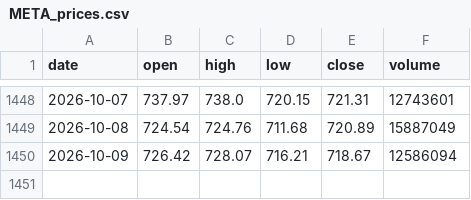
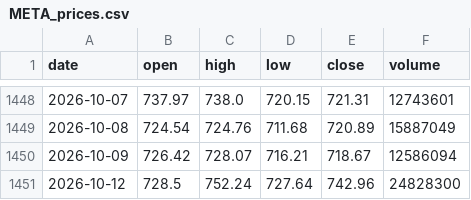
Before and after one commit to MarketLens-AI/MarketLens-Showcase, a CSV file: data_cache/META_prices.csv, drawn as a sheet; only a part is shown, gaps mark what is left out.

```diff
--- a/data_cache/META_prices.csv
+++ b/data_cache/META_prices.csv
@@ -1450 +1450,2 @@ date,open,high,low,close,volume
 2026-10-09,726.42,728.07,716.21,718.67,12586094
+2026-10-12,728.5,752.24,727.64,742.96,24828300
```
Also changed, not shown: 1 other file.
